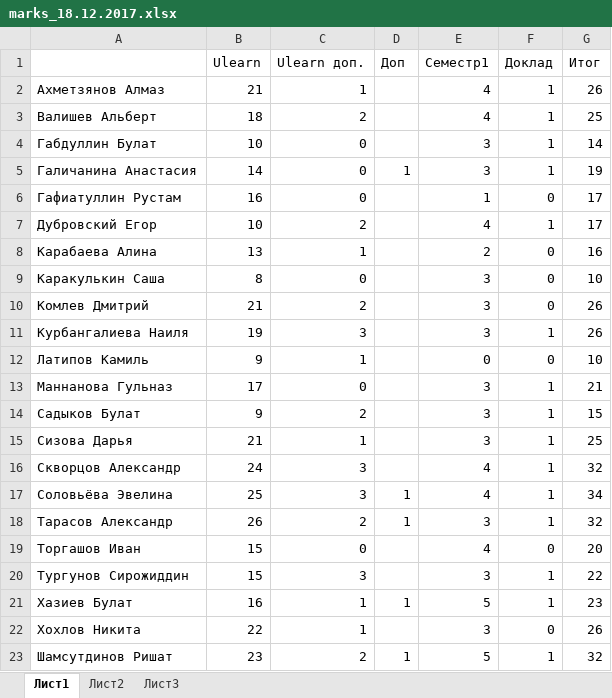
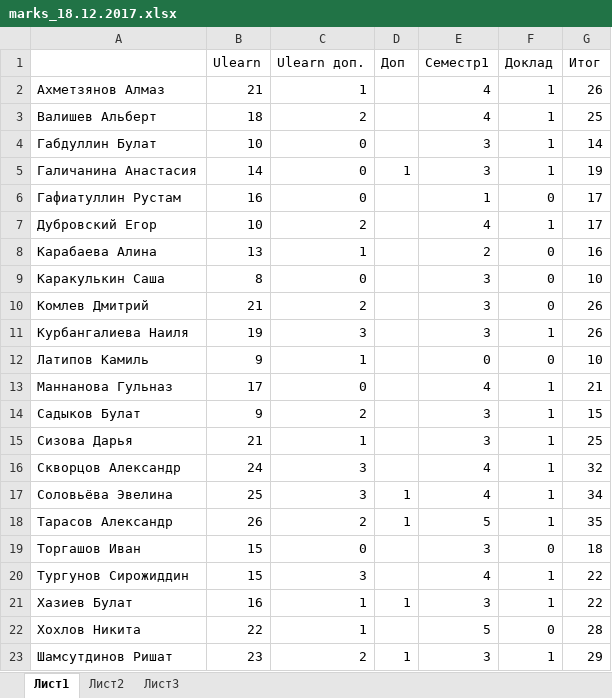
Before and after one commit to Rust1k/csCourse, an Excel workbook: MISC/marks_18.12.2017.xlsx, sheet Лист1, drawn as a sheet; values as stored, in another font and other column widths than the file's, no borders; the diff names each change by its address in the sheet, - before the commit and + after, or states it on an @@ line.

Commit message:
[fix] marks

```diff
--- a/MISC/marks_18.12.2017.xlsx (sheet Лист1)
+++ b/MISC/marks_18.12.2017.xlsx (sheet Лист1)
-E13 (Семестр1): 3
+E13 (Семестр1): 4
-E18 (Семестр1): 3
+E18 (Семестр1): 5
-G18 (Итог): 32
+G18 (Итог): 35
-E19 (Семестр1): 4
+E19 (Семестр1): 3
-G19 (Итог): 20
+G19 (Итог): 18
-E20 (Семестр1): 3
+E20 (Семестр1): 4
-E21 (Семестр1): 5
+E21 (Семестр1): 3
-G21 (Итог): 23
+G21 (Итог): 22
-E22 (Семестр1): 3
+E22 (Семестр1): 5
-G22 (Итог): 26
+G22 (Итог): 28
-E23 (Семестр1): 5
+E23 (Семестр1): 3
-G23 (Итог): 32
+G23 (Итог): 29
```
Also changed, not shown: 1 other file.
